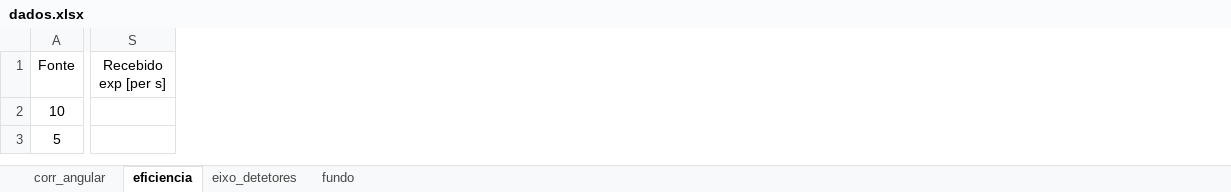
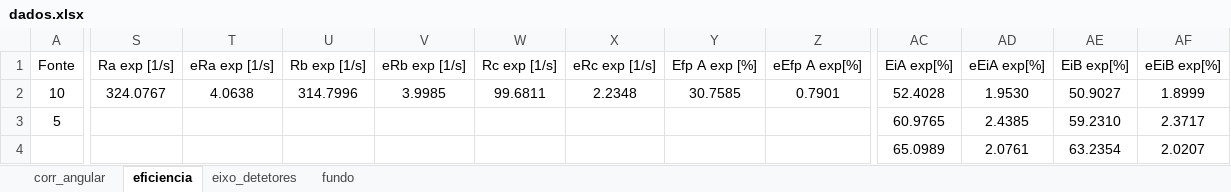
Before and after one commit to C3N0UR4S/LFEA_II, an Excel workbook: Sessao_2/dados.xlsx, sheet eficiencia, drawn as a sheet; only a part is shown, gaps mark what is left out; values as stored, in another font and other column widths than the file's, no borders; removed rows and columns are numbered as before the commit, all else as after; rows hold the shown columns only; the diff covers the shown part only; the diff names each change by its address in the sheet, - before the commit and + after, or states it on an @@ line.

```diff
--- a/Sessao_2/dados.xlsx (sheet eficiencia)
+++ b/Sessao_2/dados.xlsx (sheet eficiencia)
-column S (Recebido exp [per s]), empty
+column S (Ra exp [1/s]), row 2: 324.0767
+column T (eRa exp [1/s]), row 2: 4.0638
+column U (Rb exp [1/s]), row 2: 314.7996
+column V (eRb exp [1/s]), row 2: 3.9985
+column W (Rc exp [1/s]), row 2: 99.6811
+column X (eRc exp [1/s]), row 2: 2.2348
+column Y (Efp A exp [%]), row 2: 30.7585
+column Z (eEfp A exp[%]), row 2: 0.7901
+column AC (EiA exp[%]), rows 2-3: 52.4028 | 60.9765
+column AD (eEiA exp[%]), rows 2-3: 1.9530 | 2.4385
+column AE (EiB exp[%]), rows 2-3: 50.9027 | 59.2310
+column AF (eEiB exp[%]), rows 2-3: 1.8999 | 2.3717
+row 4:  |  |  |  |  |  |  |  |  | 65.0989 | 2.0761 | 63.2354 | 2.0207
```
Also changed, not shown: 2 added columns and 19 edited cells elsewhere in this sheet, sheet corr_angular, sheet fundo, Sessao_5/dados.xlsx, 5 other files.
